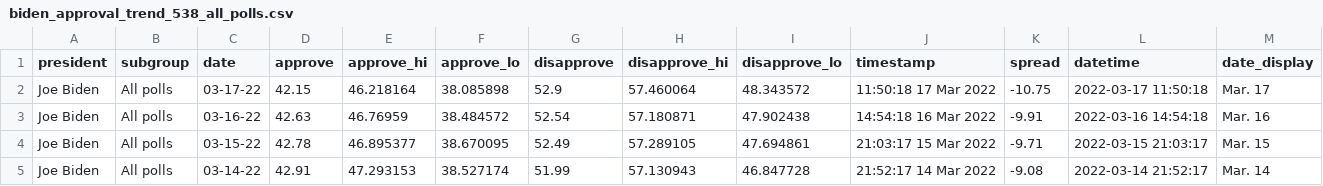
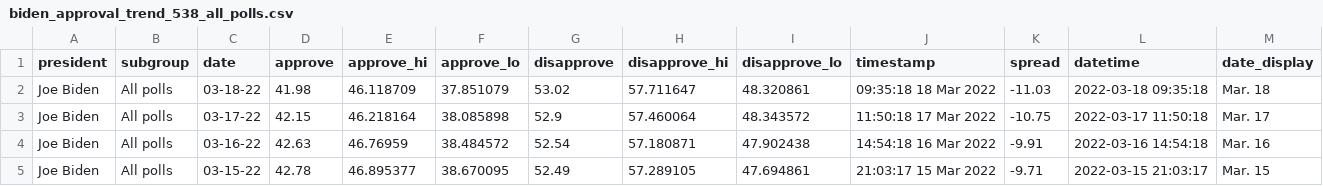
Before and after one commit to stiles/biden-polls, a CSV file: data/processed/biden_approval_trend_538_all_polls.csv, drawn as a sheet; only a part is shown; the shorter side is filled out with more unchanged rows.

```diff
--- a/data/processed/biden_approval_trend_538_all_polls.csv
+++ b/data/processed/biden_approval_trend_538_all_polls.csv
@@ -1,2 +1,3 @@
 president,subgroup,date,approve,approve_hi,approve_lo,disapprove,disapprove_hi,disapprove_lo,timestamp,spread,datetime,date_display
+Joe Biden,All polls,03-18-22,41.98,46.118709,37.851079,53.02,57.711647,48.320861,09:35:18 18 Mar 2022,-11.03,2022-03-18 09:35:18,Mar. 18
 Joe Biden,All polls,03-17-22,42.15,46.218164,38.085898,52.9,57.460064,48.343572,11:50:18 17 Mar 2022,-10.75,2022-03-17 11:50:18,Mar. 17
```
Also changed, not shown: data/processed/biden_approval_trend_538_adults.csv, data/processed/biden_approval_trend_538_latest_adults.csv, 5 other files.
